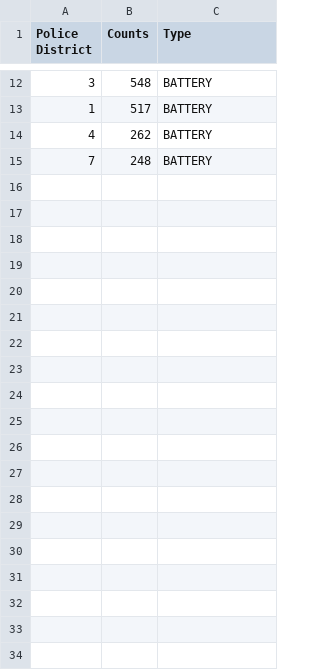
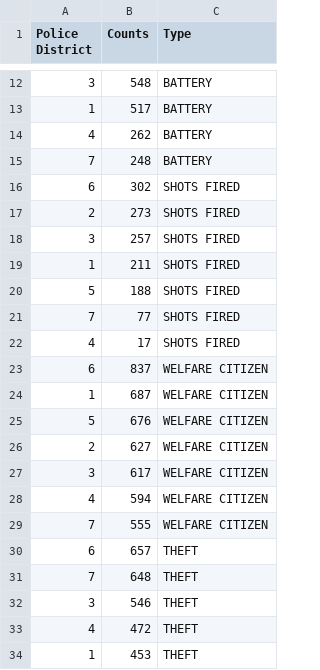
Before and after one commit to uofthcdslab/seniordesign1819, a CSV file: mapping/counts_per_district.csv, drawn as a sheet; only a part is shown, gaps mark what is left out; the diff covers the shown part only.

Commit message:
Maps for patrol, shots fired, welfare citizen, entry
Additional mapping images and additions to counts.

```diff
--- a/mapping/counts_per_district.csv
+++ b/mapping/counts_per_district.csv
@@ -15 +15,20 @@ Police District,Counts,Type
 7,248,BATTERY
+6,302,SHOTS FIRED
+2,273,SHOTS FIRED
+3,257,SHOTS FIRED
+1,211,SHOTS FIRED
+5,188,SHOTS FIRED
+7,77,SHOTS FIRED
+4,17,SHOTS FIRED
+6,837,WELFARE CITIZEN
+1,687,WELFARE CITIZEN
+5,676,WELFARE CITIZEN
+2,627,WELFARE CITIZEN
+3,617,WELFARE CITIZEN
+4,594,WELFARE CITIZEN
+7,555,WELFARE CITIZEN
+6,657,THEFT
+7,648,THEFT
+3,546,THEFT
+4,472,THEFT
+1,453,THEFT
```
Also changed, not shown: 23 added rows elsewhere in this file, 9 other files.
